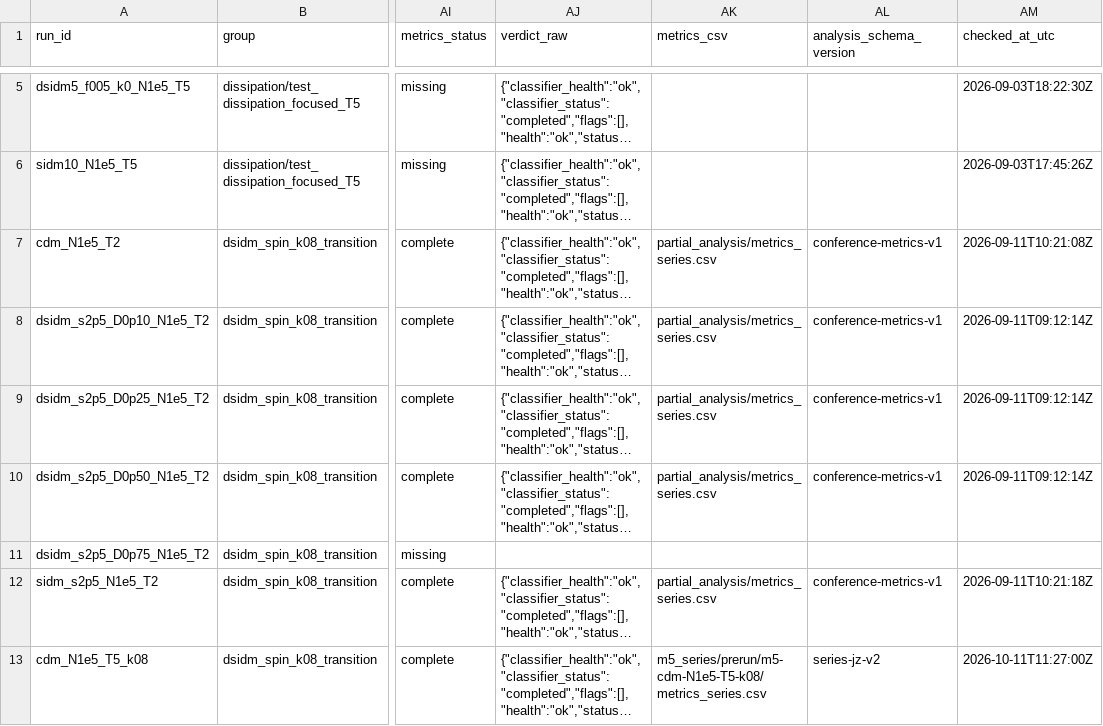
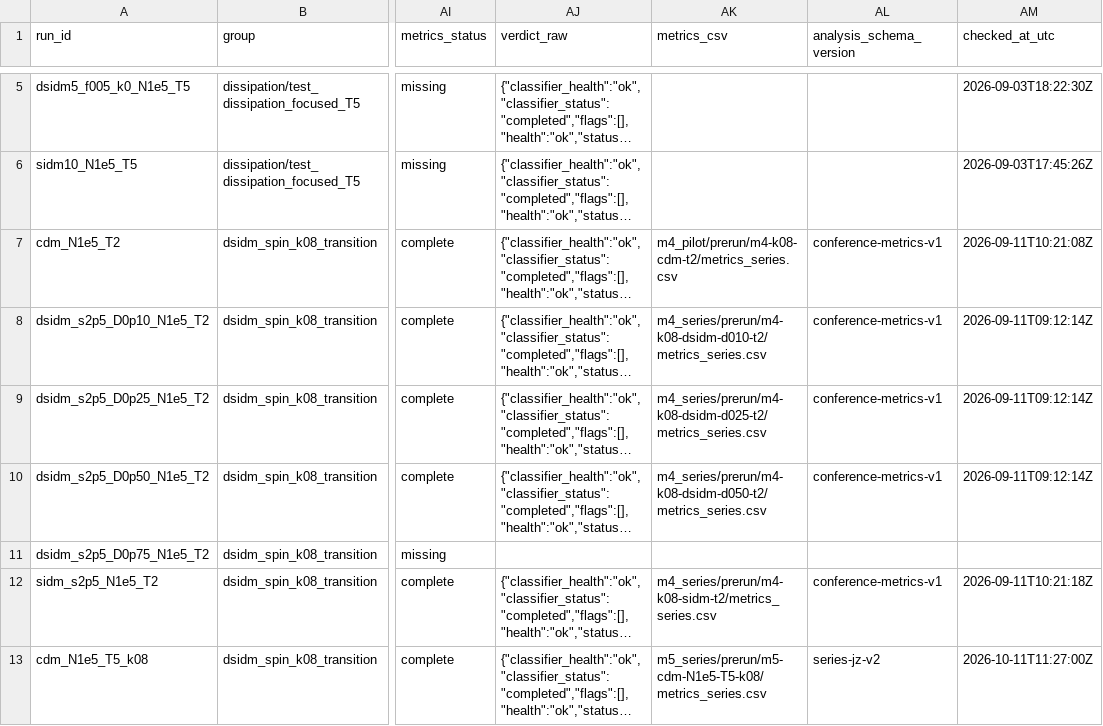
Before and after one commit to impermast/Gadget2_docker, a CSV file: nbody/analysis/presentations/conference_2026/run_manifest.csv, drawn as a sheet; only a part is shown, gaps mark what is left out; long unchanged cells end in …; the diff names each change by its address in the sheet, - before the commit and + after, or states it on an @@ line.

Commit message:
stage(M6): repair evidence provenance paths

```diff
--- a/nbody/analysis/presentations/conference_2026/run_manifest.csv
+++ b/nbody/analysis/presentations/conference_2026/run_manifest.csv
-AK7 (metrics_csv): partial_analysis/metrics_series.csv
+AK7 (metrics_csv): m4_pilot/prerun/m4-k08-cdm-t2/metrics_series.csv
-AK8 (metrics_csv): partial_analysis/metrics_series.csv
+AK8 (metrics_csv): m4_series/prerun/m4-k08-dsidm-d010-t2/metrics_series.csv
-AK9 (metrics_csv): partial_analysis/metrics_series.csv
+AK9 (metrics_csv): m4_series/prerun/m4-k08-dsidm-d025-t2/metrics_series.csv
-AK10 (metrics_csv): partial_analysis/metrics_series.csv
+AK10 (metrics_csv): m4_series/prerun/m4-k08-dsidm-d050-t2/metrics_series.csv
-AK12 (metrics_csv): partial_analysis/metrics_series.csv
+AK12 (metrics_csv): m4_series/prerun/m4-k08-sidm-t2/metrics_series.csv
```
Also changed, not shown: nbody/analysis/presentations/conference_2026/claims.csv, 2 other files.
